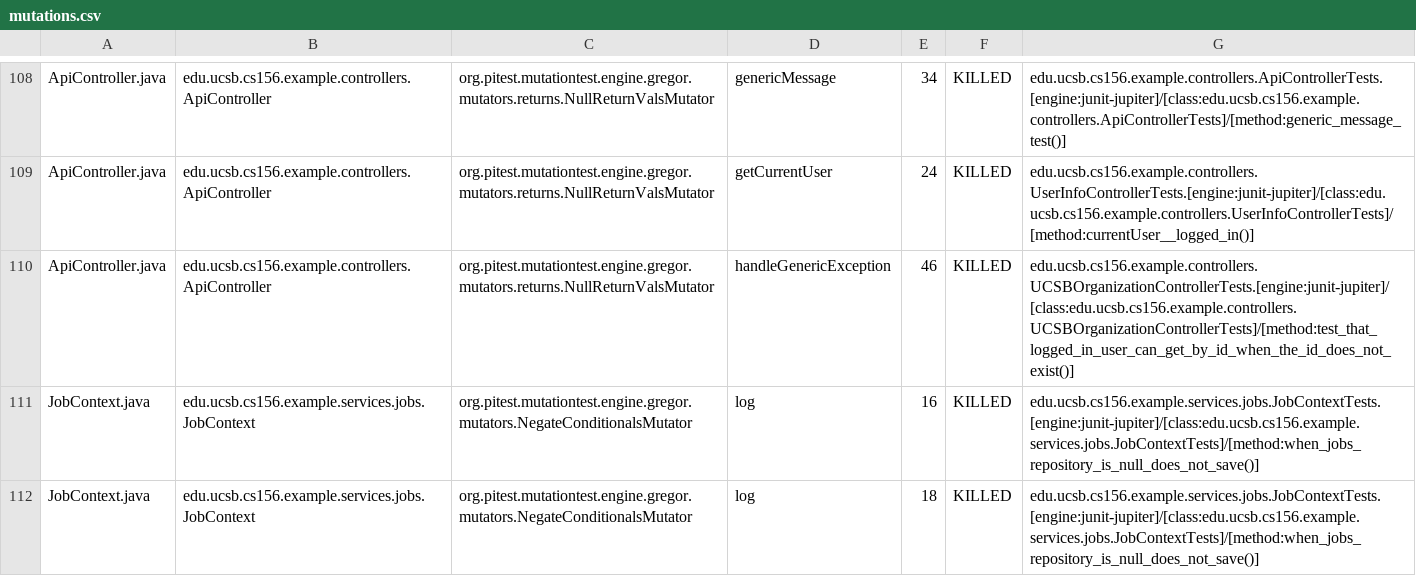
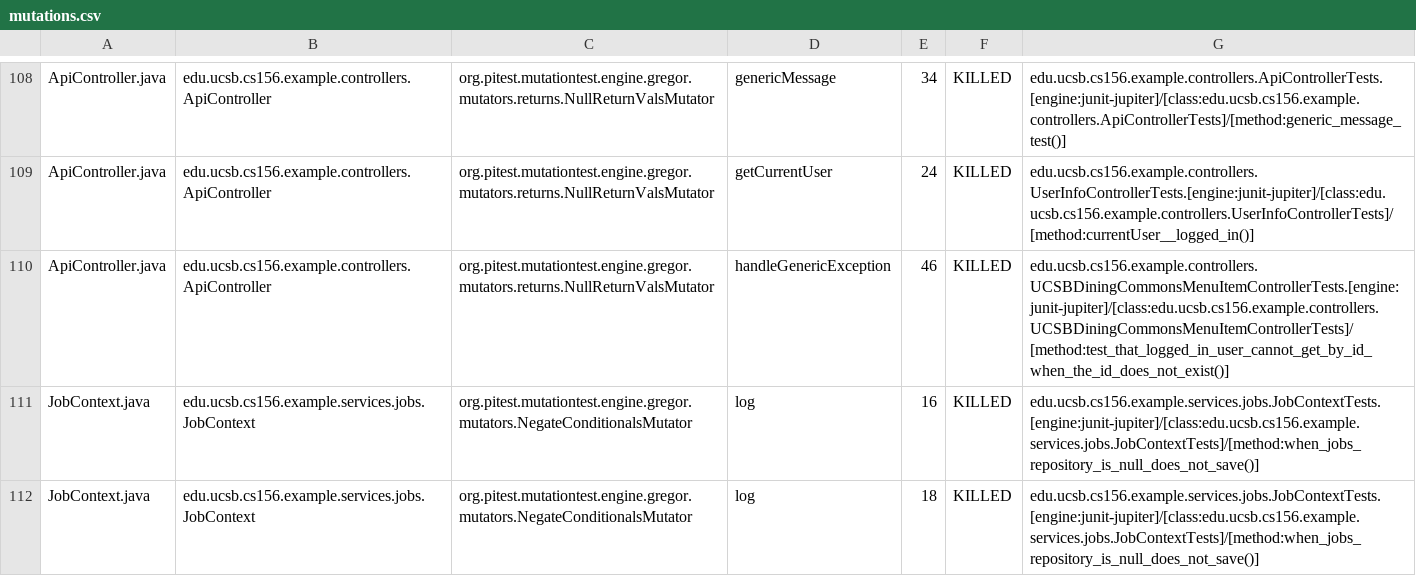
Before and after one commit to ucsb-cs156-s26/team02-s26-07, a CSV file: prs/91/pitest/mutations.csv, drawn as a sheet; only a part is shown, gaps mark what is left out.

Commit message:
Deploying to gh-pages from @ ucsb-cs156-s26/team02-s26-07@f3df22a71667b9347be239485d500f9edac28aa3 🚀

```diff
--- a/prs/91/pitest/mutations.csv
+++ b/prs/91/pitest/mutations.csv
@@ -109,3 +109,3 @@ ApiController.java,edu.ucsb.cs156.example.controllers.ApiController,org.pitest.m
 ApiController.java,edu.ucsb.cs156.example.controllers.ApiController,org.pitest.mutationtest.engine.gregor.mutators.returns.NullReturnValsMutator,getCurrentUser,24,KILLED,edu.ucsb.cs156.example.controllers.UserInfoControllerTests.[engine:junit-jupiter]/[class:edu.ucsb.cs156.example.controllers.UserInfoControllerTests]/[method:currentUser__logged_in()]
-ApiController.java,edu.ucsb.cs156.example.controllers.ApiController,org.pitest.mutationtest.engine.gregor.mutators.returns.NullReturnValsMutator,handleGenericException,46,KILLED,edu.ucsb.cs156.example.controllers.UCSBOrganizationControllerTests.[engine:junit-jupiter]/[class:edu.ucsb.cs156.example.controllers.UCSBOrganizationControllerTests]/[method:test_that_logged_in_user_can_get_by_id_when_the_id_does_not_exist()]
+ApiController.java,edu.ucsb.cs156.example.controllers.ApiController,org.pitest.mutationtest.engine.gregor.mutators.returns.NullReturnValsMutator,handleGenericException,46,KILLED,edu.ucsb.cs156.example.controllers.UCSBDiningCommonsMenuItemControllerTests.[engine:junit-jupiter]/[class:edu.ucsb.cs156.example.controllers.UCSBDiningCommonsMenuItemControllerTests]/[method:test_that_logged_in_user_cannot_get_by_id_when_the_id_does_not_exist()]
 JobContext.java,edu.ucsb.cs156.example.services.jobs.JobContext,org.pitest.mutationtest.engine.gregor.mutators.NegateConditionalsMutator,log,16,KILLED,edu.ucsb.cs156.example.services.jobs.JobContextTests.[engine:junit-jupiter]/[class:edu.ucsb.cs156.example.services.jobs.JobContextTests]/[method:when_jobs_repository_is_null_does_not_save()]
```
Also changed, not shown: 16 other files.
